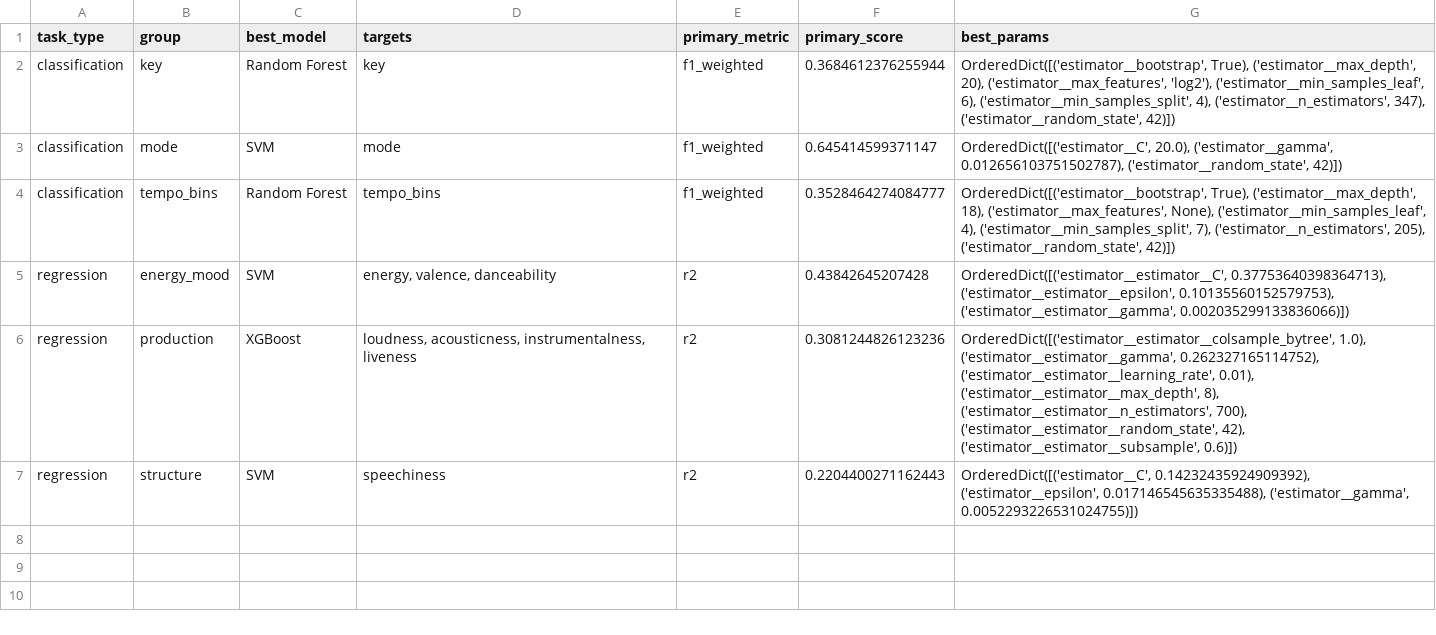
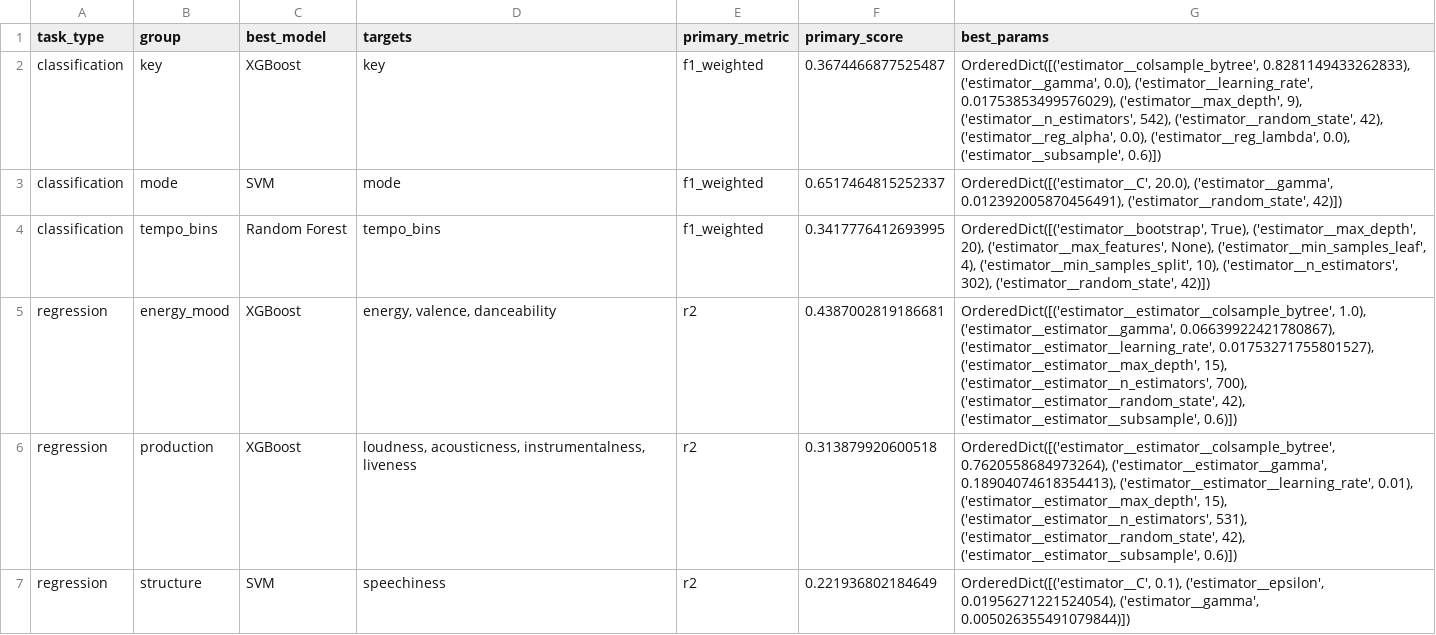
Before and after one commit to Academic-Projects-2025/Music-recommendation-system, a CSV file: models/best_models_summary.csv, drawn as a sheet.

```diff
--- a/models/best_models_summary.csv
+++ b/models/best_models_summary.csv
@@ -1,7 +1,7 @@
 task_type,group,best_model,targets,primary_metric,primary_score,best_params
-classification,key,Random Forest,key,f1_weighted,0.3684612376255944,"OrderedDict([('estimator__bootstrap', True), ('estimator__max_depth', 20), ('estimator__max_features', 'log2'), ('estimator__min_samples_leaf', 6), ('estimator__min_samples_split', 4), ('estimator__n_estimators', 347), ('estimator__random_state', 42)])"
-classification,mode,SVM,mode,f1_weighted,0.645414599371147,"OrderedDict([('estimator__C', 20.0), ('estimator__gamma', 0.012656103751502787), ('estimator__random_state', 42)])"
-classification,tempo_bins,Random Forest,tempo_bins,f1_weighted,0.3528464274084777,"OrderedDict([('estimator__bootstrap', True), ('estimator__max_depth', 18), ('estimator__max_features', None), ('estimator__min_samples_leaf', 4), ('estimator__min_samples_split', 7), ('estimator__n_estimators', 205), ('estimator__random_state', 42)])"
-regression,energy_mood,SVM,"energy, valence, danceability",r2,0.43842645207428,"OrderedDict([('estimator__estimator__C', 0.37753640398364713), ('estimator__estimator__epsilon', 0.10135560152579753), ('estimator__estimator__gamma', 0.002035299133836066)])"
-regression,production,XGBoost,"loudness, acousticness, instrumentalness, liveness",r2,0.3081244826123236,"OrderedDict([('estimator__estimator__colsample_bytree', 1.0), ('estimator__estimator__gamma', 0.262327165114752), ('estimator__estimator__learning_rate', 0.01), ('estimator__estimator__max_depth', 8), ('estimator__estimator__n_estimators', 700), ('estimator__estimator__random_state', 42), ('estimator__estimator__subsample', 0.6)])"
-regression,structure,SVM,speechiness,r2,0.2204400271162443,"OrderedDict([('estimator__C', 0.14232435924909392), ('estimator__epsilon', 0.017146545635335488), ('estimator__gamma', 0.0052293226531024755)])"
+classification,key,XGBoost,key,f1_weighted,0.3674466877525487,"OrderedDict([('estimator__colsample_bytree', 0.8281149433262833), ('estimator__gamma', 0.0), ('estimator__learning_rate', 0.01753853499576029), ('estimator__max_depth', 9), ('estimator__n_estimators', 542), ('estimator__random_state', 42), ('estimator__reg_alpha', 0.0), ('estimator__reg_lambda', 0.0), ('estimator__subsample', 0.6)])"
+classification,mode,SVM,mode,f1_weighted,0.6517464815252337,"OrderedDict([('estimator__C', 20.0), ('estimator__gamma', 0.012392005870456491), ('estimator__random_state', 42)])"
+classification,tempo_bins,Random Forest,tempo_bins,f1_weighted,0.3417776412693995,"OrderedDict([('estimator__bootstrap', True), ('estimator__max_depth', 20), ('estimator__max_features', None), ('estimator__min_samples_leaf', 4), ('estimator__min_samples_split', 10), ('estimator__n_estimators', 302), ('estimator__random_state', 42)])"
+regression,energy_mood,XGBoost,"energy, valence, danceability",r2,0.4387002819186681,"OrderedDict([('estimator__estimator__colsample_bytree', 1.0), ('estimator__estimator__gamma', 0.06639922421780867), ('estimator__estimator__learning_rate', 0.01753271755801527), ('estimator__estimator__max_depth', 15), ('estimator__estimator__n_estimators', 700), ('estimator__estimator__random_state', 42), ('estimator__estimator__subsample', 0.6)])"
+regression,production,XGBoost,"loudness, acousticness, instrumentalness, liveness",r2,0.313879920600518,"OrderedDict([('estimator__estimator__colsample_bytree', 0.7620558684973264), ('estimator__estimator__gamma', 0.18904074618354413), ('estimator__estimator__learning_rate', 0.01), ('estimator__estimator__max_depth', 15), ('estimator__estimator__n_estimators', 531), ('estimator__estimator__random_state', 42), ('estimator__estimator__subsample', 0.6)])"
+regression,structure,SVM,speechiness,r2,0.221936802184649,"OrderedDict([('estimator__C', 0.1), ('estimator__epsilon', 0.01956271221524054), ('estimator__gamma', 0.005026355491079844)])"
```
Also changed, not shown: models/model_comparison_results.csv, 3 other files.
